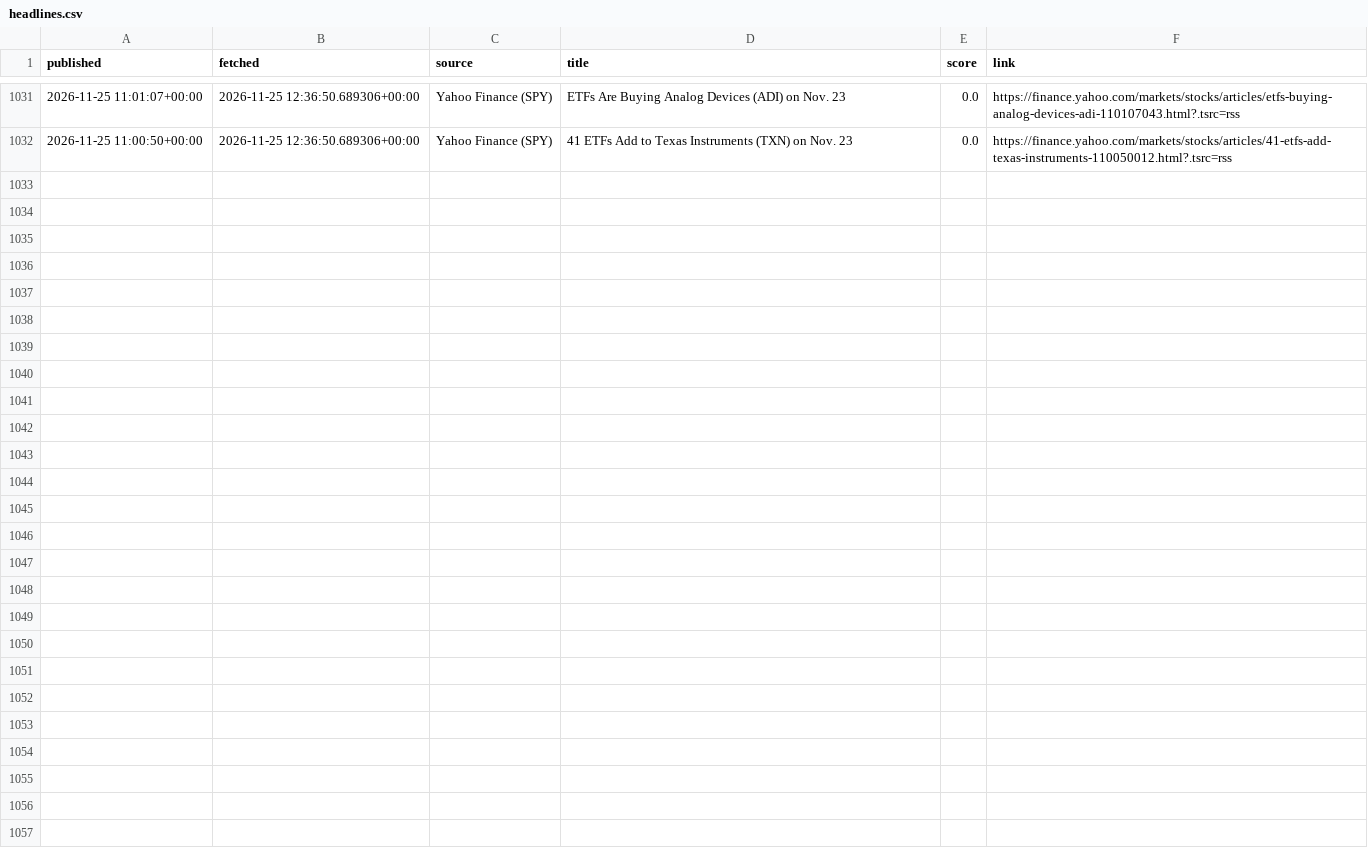
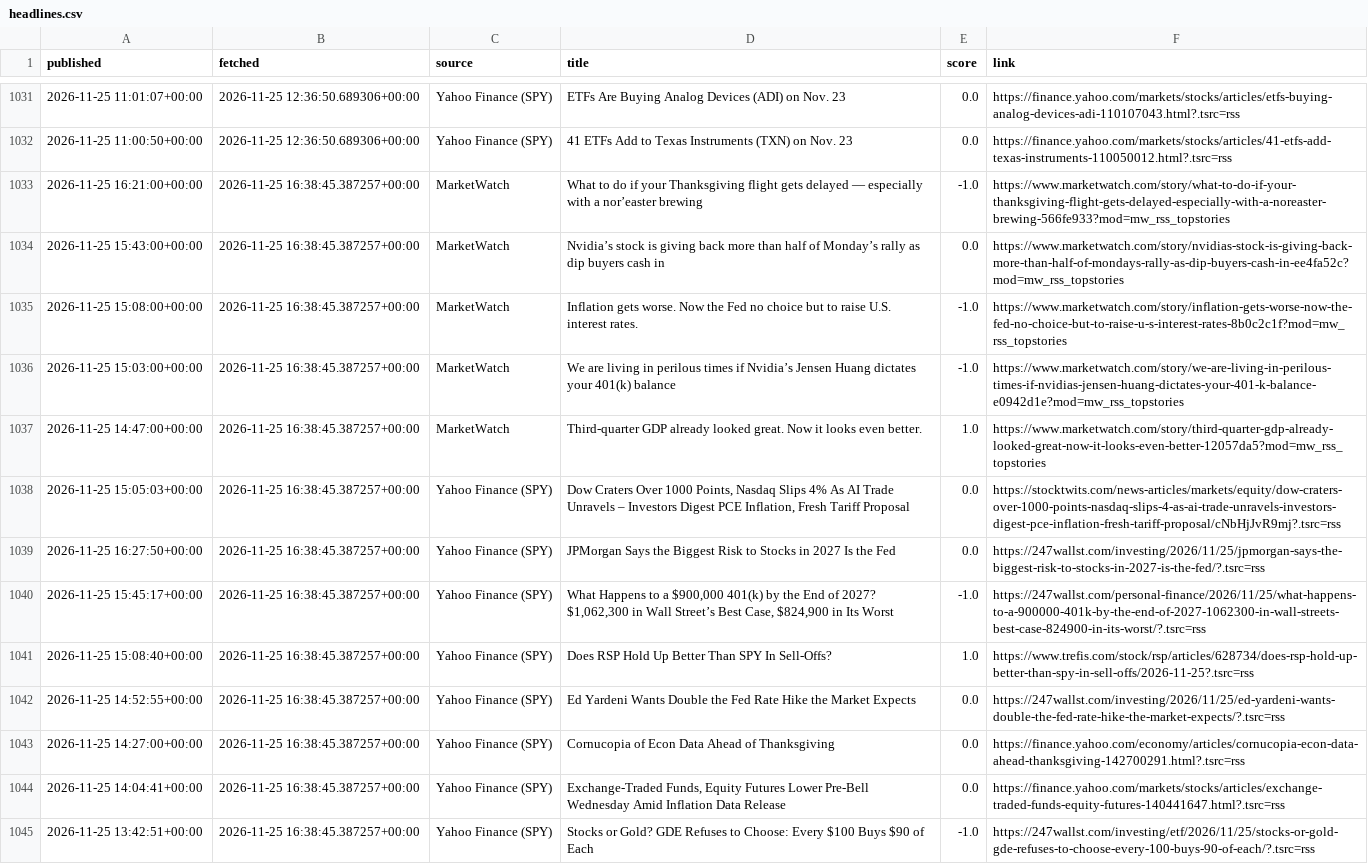
Before and after one commit to eitank123/InverterModel, a CSV file: data/news/headlines.csv, drawn as a sheet; only a part is shown, gaps mark what is left out; the diff names each change by its address in the sheet, - before the commit and + after, or states it on an @@ line.

```diff
--- a/data/news/headlines.csv
+++ b/data/news/headlines.csv
+row 1033: 2026-11-25 16:21:00+00:00 | 2026-11-25 16:38:45.387257+00:00 | MarketWatch | What to do if your Thanksgiving flight gets delayed — especially with a nor’easter brewing | -1.0 | https://www.marketwatch.com/story/what-to-do-if-your-thanksgiving-flight-gets-delayed-especially-with-a-noreaster-brewing-566fe933?mod=mw_rss_topstories
+row 1034: 2026-11-25 15:43:00+00:00 | 2026-11-25 16:38:45.387257+00:00 | MarketWatch | Nvidia’s stock is giving back more than half of Monday’s rally as dip buyers cash in | 0.0 | https://www.marketwatch.com/story/nvidias-stock-is-giving-back-more-than-half-of-mondays-rally-as-dip-buyers-cash-in-ee4fa52c?mod=mw_rss_topstories
+row 1035: 2026-11-25 15:08:00+00:00 | 2026-11-25 16:38:45.387257+00:00 | MarketWatch | Inflation gets worse. Now the Fed no choice but to raise U.S. interest rates. | -1.0 | https://www.marketwatch.com/story/inflation-gets-worse-now-the-fed-no-choice-but-to-raise-u-s-interest-rates-8b0c2c1f?mod=mw_rss_topstories
+row 1036: 2026-11-25 15:03:00+00:00 | 2026-11-25 16:38:45.387257+00:00 | MarketWatch | We are living in perilous times if Nvidia’s Jensen Huang dictates your 401(k) balance | -1.0 | https://www.marketwatch.com/story/we-are-living-in-perilous-times-if-nvidias-jensen-huang-dictates-your-401-k-balance-e0942d1e?mod=mw_rss_topstories
+row 1037: 2026-11-25 14:47:00+00:00 | 2026-11-25 16:38:45.387257+00:00 | MarketWatch | Third-quarter GDP already looked great. Now it looks even better. | 1.0 | https://www.marketwatch.com/story/third-quarter-gdp-already-looked-great-now-it-looks-even-better-12057da5?mod=mw_rss_topstories
+row 1038: 2026-11-25 15:05:03+00:00 | 2026-11-25 16:38:45.387257+00:00 | Yahoo Finance (SPY) | Dow Craters Over 1000 Points, Nasdaq Slips 4% As AI Trade Unravels – Investors Digest PCE Inflation, Fresh Tariff Proposal | 0.0 | https://stocktwits.com/news-articles/markets/equity/dow-craters-over-1000-points-nasdaq-slips-4-as-ai-trade-unravels-investors-digest-pce-inflation-fresh-tariff-proposal/cNbHjJvR9mj?.tsrc=rss
+row 1039: 2026-11-25 16:27:50+00:00 | 2026-11-25 16:38:45.387257+00:00 | Yahoo Finance (SPY) | JPMorgan Says the Biggest Risk to Stocks in 2027 Is the Fed | 0.0 | https://247wallst.com/investing/2026/11/25/jpmorgan-says-the-biggest-risk-to-stocks-in-2027-is-the-fed/?.tsrc=rss
+row 1040: 2026-11-25 15:45:17+00:00 | 2026-11-25 16:38:45.387257+00:00 | Yahoo Finance (SPY) | What Happens to a $900,000 401(k) by the End of 2027? $1,062,300 in Wall Street’s Best Case, $824,900 in Its Worst | -1.0 | https://247wallst.com/personal-finance/2026/11/25/what-happens-to-a-900000-401k-by-the-end-of-2027-1062300-in-wall-streets-best-case-824900-in-its-worst/?.tsrc=rss
+row 1041: 2026-11-25 15:08:40+00:00 | 2026-11-25 16:38:45.387257+00:00 | Yahoo Finance (SPY) | Does RSP Hold Up Better Than SPY In Sell-Offs? | 1.0 | https://www.trefis.com/stock/rsp/articles/628734/does-rsp-hold-up-better-than-spy-in-sell-offs/2026-11-25?.tsrc=rss
+row 1042: 2026-11-25 14:52:55+00:00 | 2026-11-25 16:38:45.387257+00:00 | Yahoo Finance (SPY) | Ed Yardeni Wants Double the Fed Rate Hike the Market Expects | 0.0 | https://247wallst.com/investing/2026/11/25/ed-yardeni-wants-double-the-fed-rate-hike-the-market-expects/?.tsrc=rss
+row 1043: 2026-11-25 14:27:00+00:00 | 2026-11-25 16:38:45.387257+00:00 | Yahoo Finance (SPY) | Cornucopia of Econ Data Ahead of Thanksgiving | 0.0 | https://finance.yahoo.com/economy/articles/cornucopia-econ-data-ahead-thanksgiving-142700291.html?.tsrc=rss
+row 1044: 2026-11-25 14:04:41+00:00 | 2026-11-25 16:38:45.387257+00:00 | Yahoo Finance (SPY) | Exchange-Traded Funds, Equity Futures Lower Pre-Bell Wednesday Amid Inflation Data Release | 0.0 | https://finance.yahoo.com/markets/stocks/articles/exchange-traded-funds-equity-futures-140441647.html?.tsrc=rss
+row 1045: 2026-11-25 13:42:51+00:00 | 2026-11-25 16:38:45.387257+00:00 | Yahoo Finance (SPY) | Stocks or Gold? GDE Refuses to Choose: Every $100 Buys $90 of Each | -1.0 | https://247wallst.com/investing/etf/2026/11/25/stocks-or-gold-gde-refuses-to-choose-every-100-buys-90-of-each/?.tsrc=rss
```
Also changed, not shown: data/fred/CP.csv, data/fred/SP500.csv, 2 other files.
